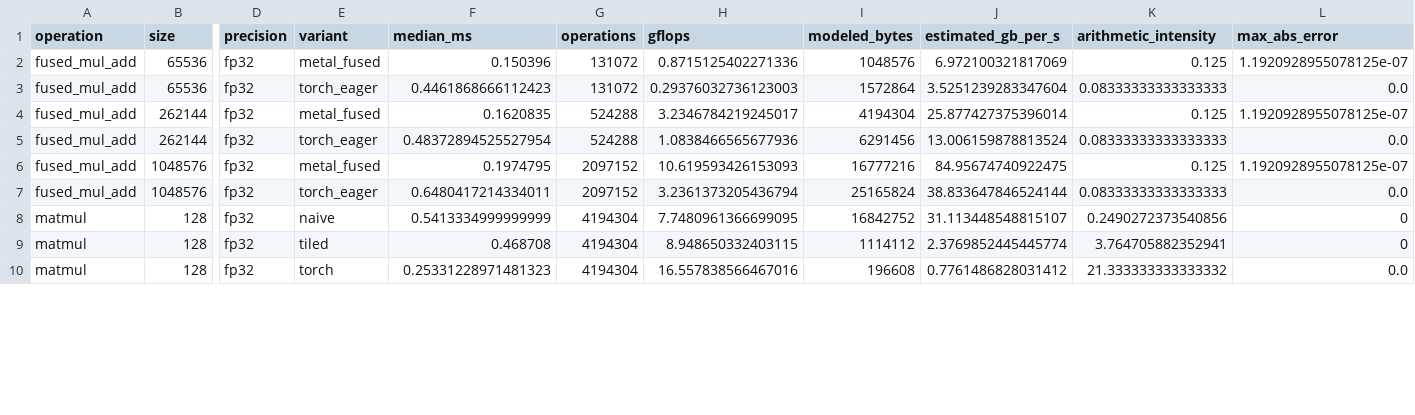
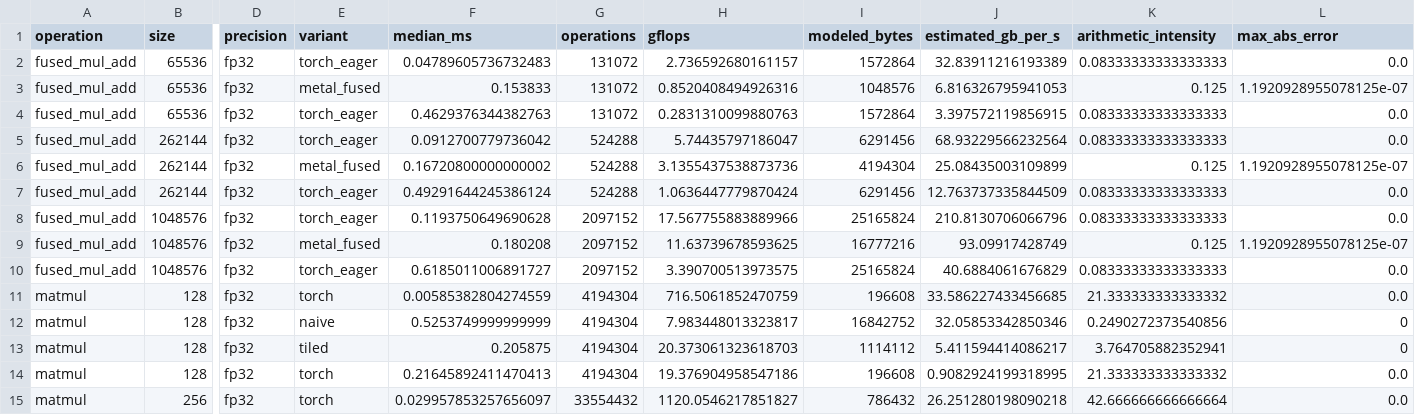
Before and after one commit to ahmedazhar2299/ml-kernel-roofline, a CSV file: results/optimization_comparison.csv, drawn as a sheet; only a part is shown, gaps mark what is left out; addresses are those after the commit; rows hold the shown columns only; the diff covers the shown part only; the diff names each change by its address in the sheet, - before the commit and + after, or states it on an @@ line.

Commit message:
Add CPU baselines to optimization comparison

```diff
--- a/results/optimization_comparison.csv
+++ b/results/optimization_comparison.csv
+row 2: fused_mul_add | 65536 | fp32 | torch_eager | 0.04789605736732483 | 131072 | 2.736592680161157 | 1572864 | 32.83911216193389 | 0.08333333333333333 | 0.0
-F3 (median_ms): 0.150396
+F3 (median_ms): 0.153833
-H3 (gflops): 0.8715125402271336
+H3 (gflops): 0.8520408494926316
-J3 (estimated_gb_per_s): 6.972100321817069
+J3 (estimated_gb_per_s): 6.816326795941053
-F4 (median_ms): 0.4461868666112423
+F4 (median_ms): 0.4629376344382763
-H4 (gflops): 0.29376032736123003
+H4 (gflops): 0.2831310099880763
-J4 (estimated_gb_per_s): 3.5251239283347604
+J4 (estimated_gb_per_s): 3.397572119856915
+row 5: fused_mul_add | 262144 | fp32 | torch_eager | 0.0912700779736042 | 524288 | 5.74435797186047 | 6291456 | 68.93229566232564 | 0.08333333333333333 | 0.0
-F6 (median_ms): 0.1620835
+F6 (median_ms): 0.16720800000000002
-H6 (gflops): 3.2346784219245017
+H6 (gflops): 3.1355437538873736
-J6 (estimated_gb_per_s): 25.877427375396014
+J6 (estimated_gb_per_s): 25.08435003109899
-F7 (median_ms): 0.48372894525527954
+F7 (median_ms): 0.49291644245386124
-H7 (gflops): 1.0838466565677936
+H7 (gflops): 1.0636447779870424
-J7 (estimated_gb_per_s): 13.006159878813524
+J7 (estimated_gb_per_s): 12.763737335844509
+row 8: fused_mul_add | 1048576 | fp32 | torch_eager | 0.1193750649690628 | 2097152 | 17.567755883889966 | 25165824 | 210.8130706066796 | 0.08333333333333333 | 0.0
-F9 (median_ms): 0.1974795
+F9 (median_ms): 0.180208
-H9 (gflops): 10.619593426153093
+H9 (gflops): 11.63739678593625
-J9 (estimated_gb_per_s): 84.95674740922475
+J9 (estimated_gb_per_s): 93.09917428749
-F10 (median_ms): 0.6480417214334011
+F10 (median_ms): 0.6185011006891727
-H10 (gflops): 3.2361373205436794
+H10 (gflops): 3.390700513973575
-J10 (estimated_gb_per_s): 38.833647846524144
+J10 (estimated_gb_per_s): 40.6884061676829
+row 11: matmul | 128 | fp32 | torch | 0.00585382804274559 | 4194304 | 716.5061852470759 | 196608 | 33.586227433456685 | 21.333333333333332 | 0.0
-F12 (median_ms): 0.5413334999999999
+F12 (median_ms): 0.5253749999999999
-H12 (gflops): 7.7480961366699095
+H12 (gflops): 7.983448013323817
-J12 (estimated_gb_per_s): 31.113448548815107
+J12 (estimated_gb_per_s): 32.05853342850346
-F13 (median_ms): 0.468708
+F13 (median_ms): 0.205875
-H13 (gflops): 8.948650332403115
+H13 (gflops): 20.373061323618703
-J13 (estimated_gb_per_s): 2.3769852445445774
+J13 (estimated_gb_per_s): 5.411594414086217
-F14 (median_ms): 0.25331228971481323
+F14 (median_ms): 0.21645892411470413
-H14 (gflops): 16.557838566467016
+H14 (gflops): 19.376904958547186
-J14 (estimated_gb_per_s): 0.7761486828031412
+J14 (estimated_gb_per_s): 0.9082924199318995
+row 15: matmul | 256 | fp32 | torch | 0.029957853257656097 | 33554432 | 1120.0546217851827 | 786432 | 26.251280198090218 | 42.666666666666664 | 0.0
```
Also changed, not shown: 2 added rows and 27 edited cells elsewhere in this file, 3 other files.
